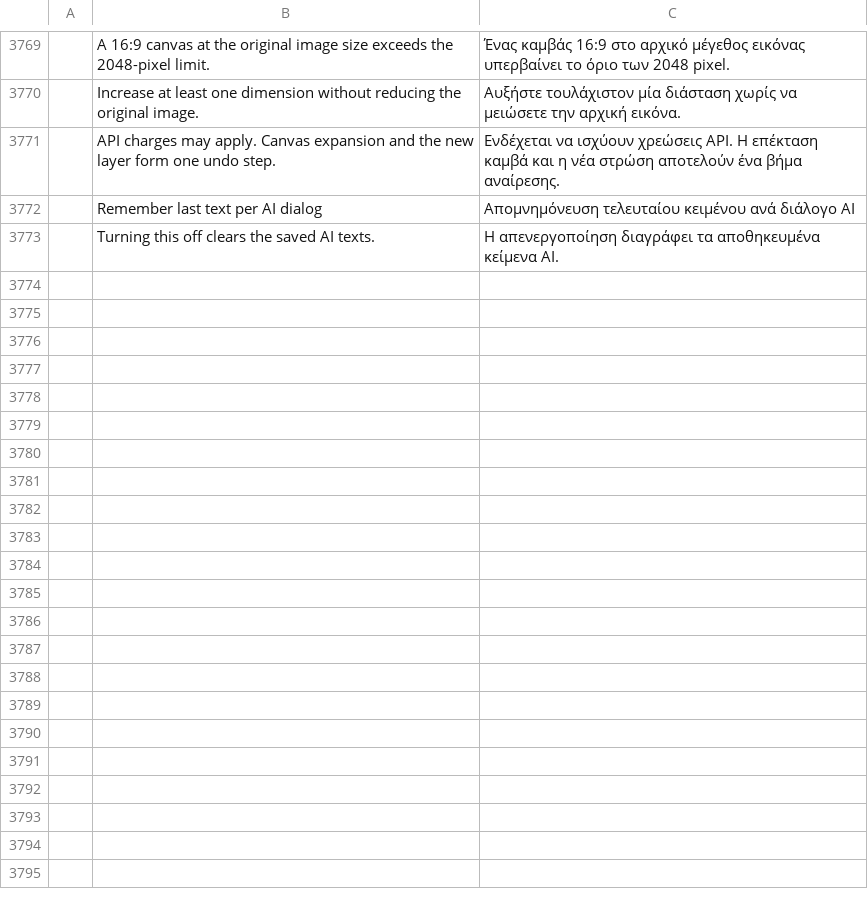
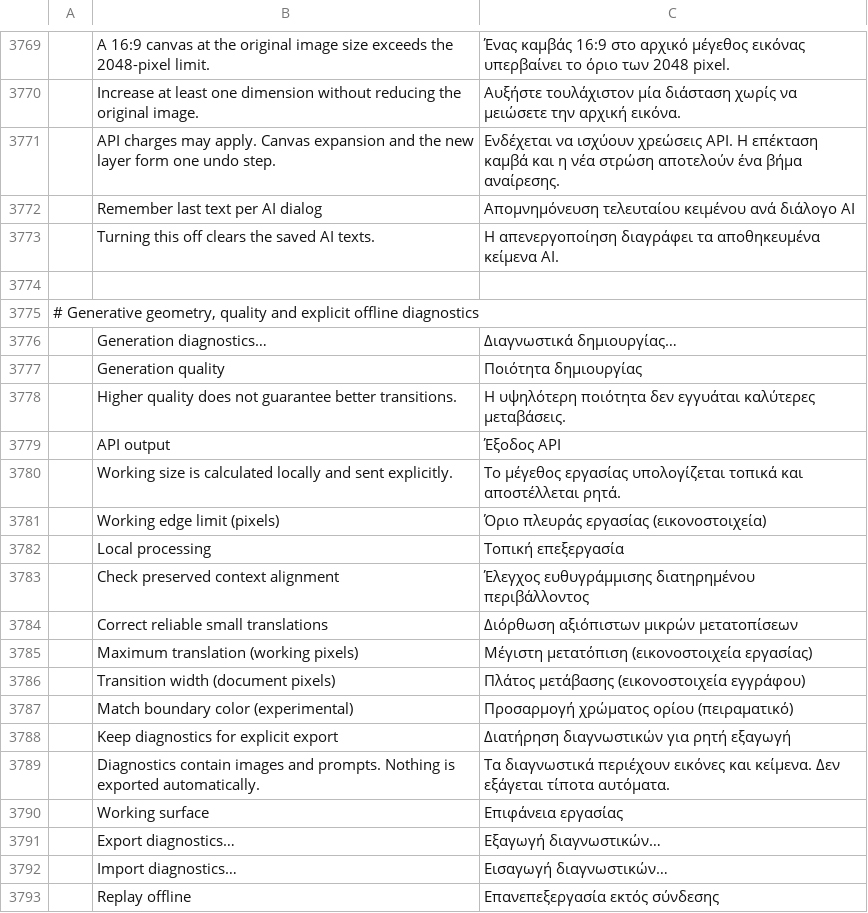
Before and after one commit to rkrx/photocraft, a TSV file: crates/ui-egui/src/i18n/el.tsv, drawn as a sheet; only a part is shown, gaps mark what is left out; the diff covers the shown part only; the diff names each change by its address in the sheet, - before the commit and + after, or states it on an @@ line.

Commit message:
Add shared generative CLI commands and improve OpenAI mask, geometry and boundary handling

```diff
--- a/crates/ui-egui/src/i18n/el.tsv
+++ b/crates/ui-egui/src/i18n/el.tsv
+row 3774: (empty)
+row 3775: # Generative geometry, quality and explicit offline diagnostics
+row 3776:  | Generation diagnostics… | Διαγνωστικά δημιουργίας…
+row 3777:  | Generation quality | Ποιότητα δημιουργίας
+row 3778:  | Higher quality does not guarantee better transitions. | Η υψηλότερη ποιότητα δεν εγγυάται καλύτερες μεταβάσεις.
+row 3779:  | API output | Έξοδος API
+row 3780:  | Working size is calculated locally and sent explicitly. | Το μέγεθος εργασίας υπολογίζεται τοπικά και αποστέλλεται ρητά.
+row 3781:  | Working edge limit (pixels) | Όριο πλευράς εργασίας (εικονοστοιχεία)
+row 3782:  | Local processing | Τοπική επεξεργασία
+row 3783:  | Check preserved context alignment | Έλεγχος ευθυγράμμισης διατηρημένου περιβάλλοντος
+row 3784:  | Correct reliable small translations | Διόρθωση αξιόπιστων μικρών μετατοπίσεων
+row 3785:  | Maximum translation (working pixels) | Μέγιστη μετατόπιση (εικονοστοιχεία εργασίας)
+row 3786:  | Transition width (document pixels) | Πλάτος μετάβασης (εικονοστοιχεία εγγράφου)
+row 3787:  | Match boundary color (experimental) | Προσαρμογή χρώματος ορίου (πειραματικό)
+row 3788:  | Keep diagnostics for explicit export | Διατήρηση διαγνωστικών για ρητή εξαγωγή
+row 3789:  | Diagnostics contain images and prompts. Nothing is exported automatically. | Τα διαγνωστικά περιέχουν εικόνες και κείμενα. Δεν εξάγεται τίποτα αυτόματα.
+row 3790:  | Working surface | Επιφάνεια εργασίας
+row 3791:  | Export diagnostics… | Εξαγωγή διαγνωστικών…
+row 3792:  | Import diagnostics… | Εισαγωγή διαγνωστικών…
+row 3793:  | Replay offline | Επανεπεξεργασία εκτός σύνδεσης
```
Also changed, not shown: 19 added rows elsewhere in this file, crates/ui-egui/src/i18n/es.tsv, crates/ui-egui/src/i18n/fr.tsv, 51 other files.
